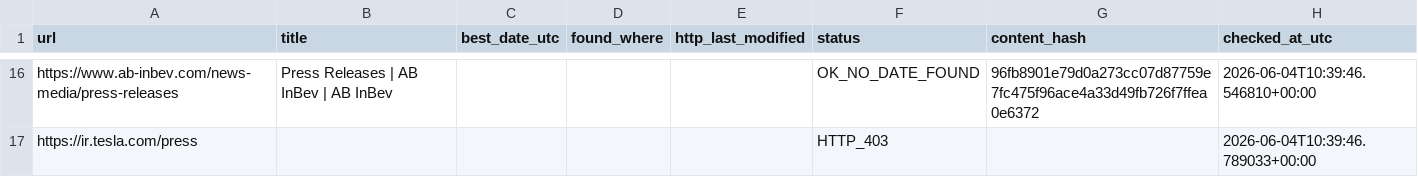
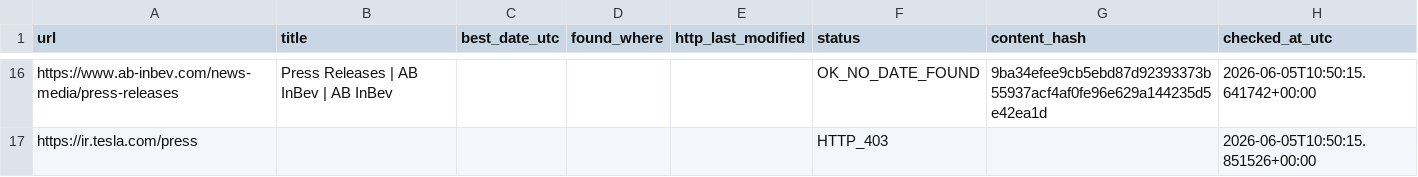
Before and after one commit to yonike2005-cell/Update-checker, a CSV file: output/update_report.csv, drawn as a sheet; only a part is shown, gaps mark what is left out; the diff covers the shown part only; the diff names each change by its address in the sheet, - before the commit and + after, or states it on an @@ line.

```diff
--- a/output/update_report.csv
+++ b/output/update_report.csv
-G16 (content_hash): 96fb8901e79d0a273cc07d87759e7fc475f96ace4a33d49fb726f7ffea0e6372
+G16 (content_hash): 9ba34efee9cb5ebd87d92393373b55937acf4af0fe96e629a144235d5e42ea1d
-H16 (checked_at_utc): 2026-06-04T10:39:46.546810+00:00
+H16 (checked_at_utc): 2026-06-05T10:50:15.641742+00:00
-H17 (checked_at_utc): 2026-06-04T10:39:46.789033+00:00
+H17 (checked_at_utc): 2026-06-05T10:50:15.851526+00:00
```
Also changed, not shown: 31 edited cells elsewhere in this file.
